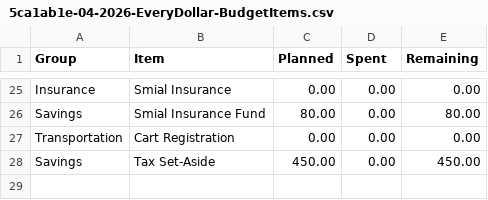
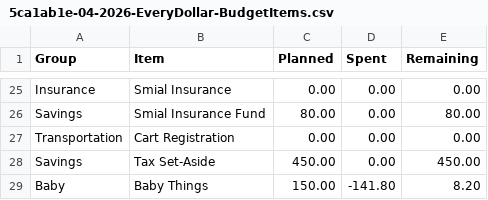
Before and after one commit to JKBeeman92/household-ledger, a CSV file: examples/sample-household/5ca1ab1e-04-2026-EveryDollar-BudgetItems.csv, drawn as a sheet; only a part is shown, gaps mark what is left out; the diff names each change by its address in the sheet, - before the commit and + after, or states it on an @@ line.

```diff
--- a/examples/sample-household/5ca1ab1e-04-2026-EveryDollar-BudgetItems.csv
+++ b/examples/sample-household/5ca1ab1e-04-2026-EveryDollar-BudgetItems.csv
+row 29: Baby | Baby Things | 150.00 | -141.80 | 8.20
```
Also changed, not shown: examples/sample-household/2026-06-budget.csv, examples/sample-household/5ca1ab1e-01-2025-EveryDollar-BudgetItems.csv, 52 other files.
